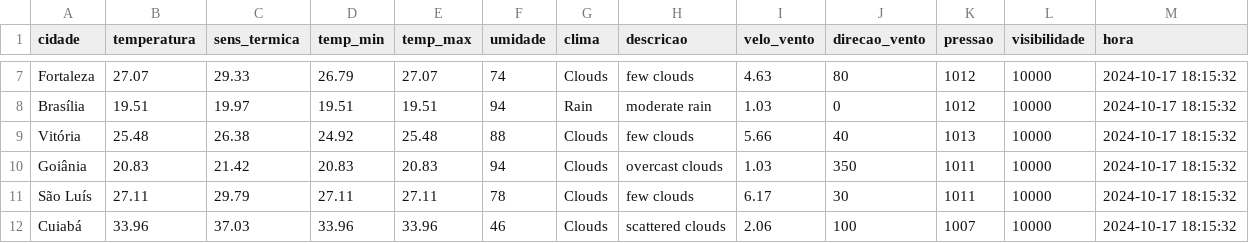
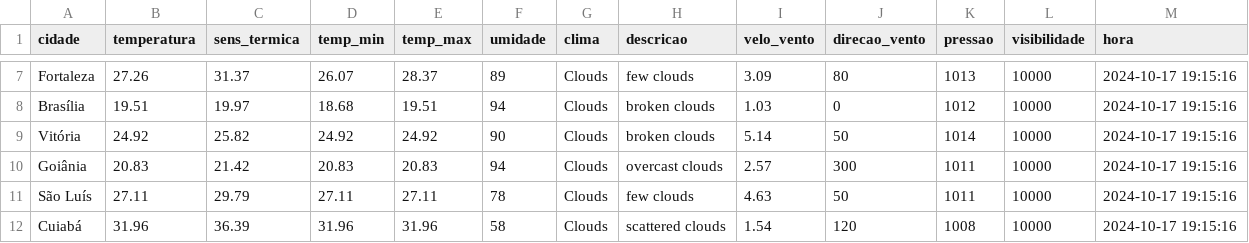
Before and after one commit to ThFenrir/integradorClimaDados, a CSV file: dados_clima_recente.csv, drawn as a sheet; only a part is shown, gaps mark what is left out; the diff covers the shown part only; the diff names each change by its address in the sheet, - before the commit and + after, or states it on an @@ line.

```diff
--- a/dados_clima_recente.csv
+++ b/dados_clima_recente.csv
-B7 (temperatura): 27.07
+B7 (temperatura): 27.26
-C7 (sens_termica): 29.33
+C7 (sens_termica): 31.37
-D7 (temp_min): 26.79
+D7 (temp_min): 26.07
-E7 (temp_max): 27.07
+E7 (temp_max): 28.37
-F7 (umidade): 74
+F7 (umidade): 89
-I7 (velo_vento): 4.63
+I7 (velo_vento): 3.09
-K7 (pressao): 1012
+K7 (pressao): 1013
-M7:M12 (hora): 2024-10-17 18:15:32
+M7:M12 (hora): 2024-10-17 19:15:16
-D8 (temp_min): 19.51
+D8 (temp_min): 18.68
-G8 (clima): Rain
+G8 (clima): Clouds
-H8 (descricao): moderate rain
+H8 (descricao): broken clouds
-B9 (temperatura): 25.48
+B9 (temperatura): 24.92
-C9 (sens_termica): 26.38
+C9 (sens_termica): 25.82
-E9 (temp_max): 25.48
+E9 (temp_max): 24.92
-F9 (umidade): 88
+F9 (umidade): 90
-H9 (descricao): few clouds
+H9 (descricao): broken clouds
-I9 (velo_vento): 5.66
+I9 (velo_vento): 5.14
-J9 (direcao_vento): 40
+J9 (direcao_vento): 50
-K9 (pressao): 1013
+K9 (pressao): 1014
-I10 (velo_vento): 1.03
+I10 (velo_vento): 2.57
-J10 (direcao_vento): 350
+J10 (direcao_vento): 300
-I11 (velo_vento): 6.17
+I11 (velo_vento): 4.63
-J11 (direcao_vento): 30
+J11 (direcao_vento): 50
-B12 (temperatura): 33.96
+B12 (temperatura): 31.96
-C12 (sens_termica): 37.03
+C12 (sens_termica): 36.39
-D12 (temp_min): 33.96
+D12 (temp_min): 31.96
-E12 (temp_max): 33.96
+E12 (temp_max): 31.96
-F12 (umidade): 46
+F12 (umidade): 58
-I12 (velo_vento): 2.06
+I12 (velo_vento): 1.54
-J12 (direcao_vento): 100
+J12 (direcao_vento): 120
-K12 (pressao): 1007
+K12 (pressao): 1008
```
Also changed, not shown: 150 edited cells elsewhere in this file.
